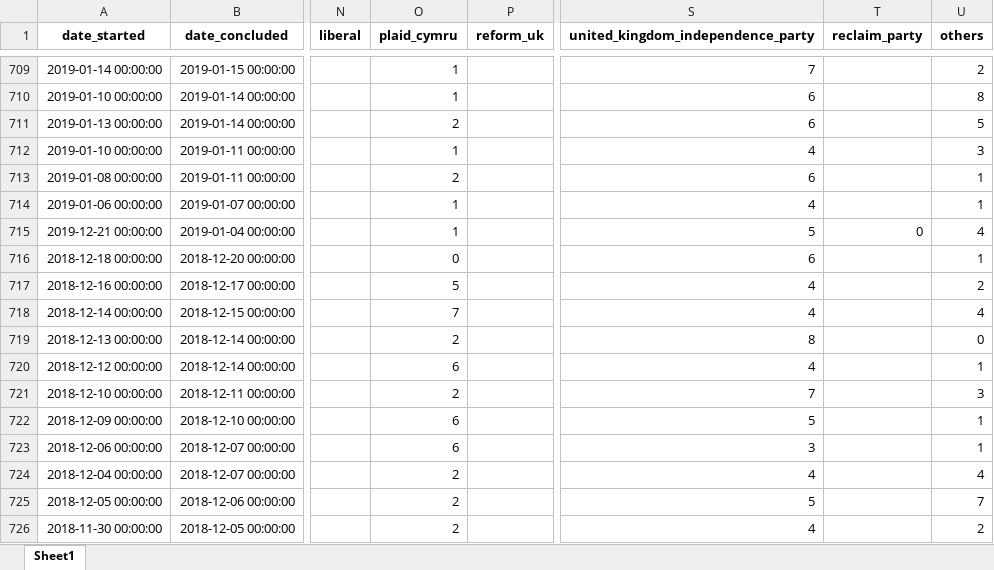
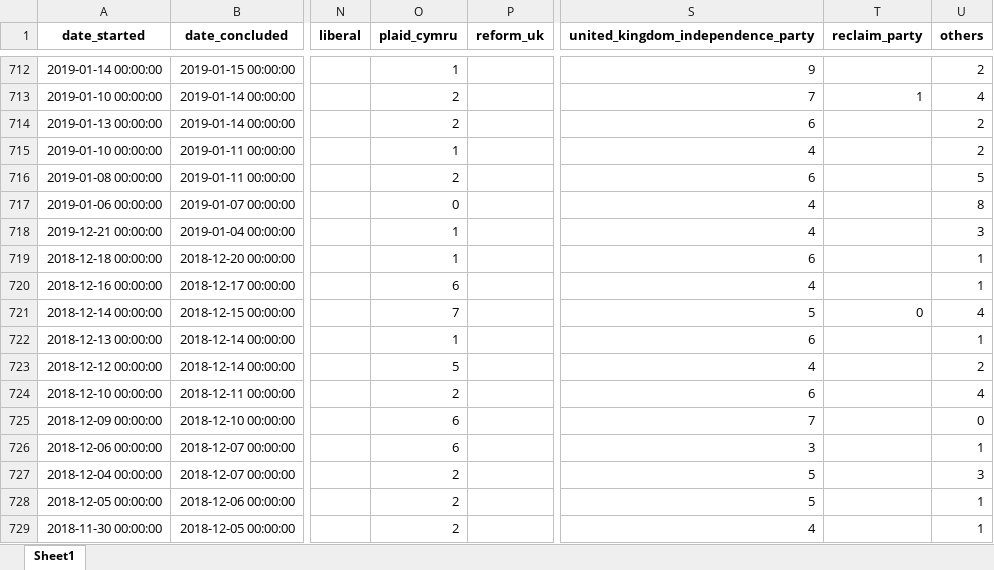
Before and after one commit to AndyLawton/uk_general_election_polls, an Excel workbook: poll_database/poll_database.xlsx, sheet Sheet1, drawn as a sheet; only a part is shown, gaps mark what is left out; values as stored, in another font and other column widths than the file's, no borders; addresses are those after the commit; the diff covers the shown part only; the diff names each change by its address in the sheet, - before the commit and + after, or states it on an @@ line.

```diff
--- a/poll_database/poll_database.xlsx (sheet Sheet1)
+++ b/poll_database/poll_database.xlsx (sheet Sheet1)
-S712: 7
+S712: 9
-O713 (plaid_cymru): 1
+O713 (plaid_cymru): 2
-S713: 6
+S713: 7
-T713 (reclaim_party): (empty)
+T713 (reclaim_party): 1
-U713 (others): 8
+U713 (others): 4
-U714 (others): 5
+U714 (others): 2
-U715 (others): 3
+U715 (others): 2
-U716 (others): 1
+U716 (others): 5
-O717 (plaid_cymru): 1
+O717 (plaid_cymru): 0
-U717 (others): 1
+U717 (others): 8
-S718: 5
+S718: 4
-T718 (reclaim_party): 0
+T718 (reclaim_party): (empty)
-U718 (others): 4
+U718 (others): 3
-O719 (plaid_cymru): 0
+O719 (plaid_cymru): 1
-O720 (plaid_cymru): 5
+O720 (plaid_cymru): 6
-U720 (others): 2
+U720 (others): 1
-S721: 4
+S721: 5
-T721 (reclaim_party): (empty)
+T721 (reclaim_party): 0
-O722 (plaid_cymru): 2
+O722 (plaid_cymru): 1
-S722: 8
+S722: 6
-U722 (others): 0
+U722 (others): 1
-O723 (plaid_cymru): 6
+O723 (plaid_cymru): 5
-U723 (others): 1
+U723 (others): 2
-S724: 7
+S724: 6
-U724 (others): 3
+U724 (others): 4
-S725: 5
+S725: 7
-U725 (others): 1
+U725 (others): 0
-S727: 4
+S727: 5
-U727 (others): 4
+U727 (others): 3
-U728 (others): 7
+U728 (others): 1
-U729 (others): 2
+U729 (others): 1
```
Also changed, not shown: 5 added rows, 2 removed rows, 239 moved rows and 329 edited cells elsewhere in this sheet, 9 other files.
